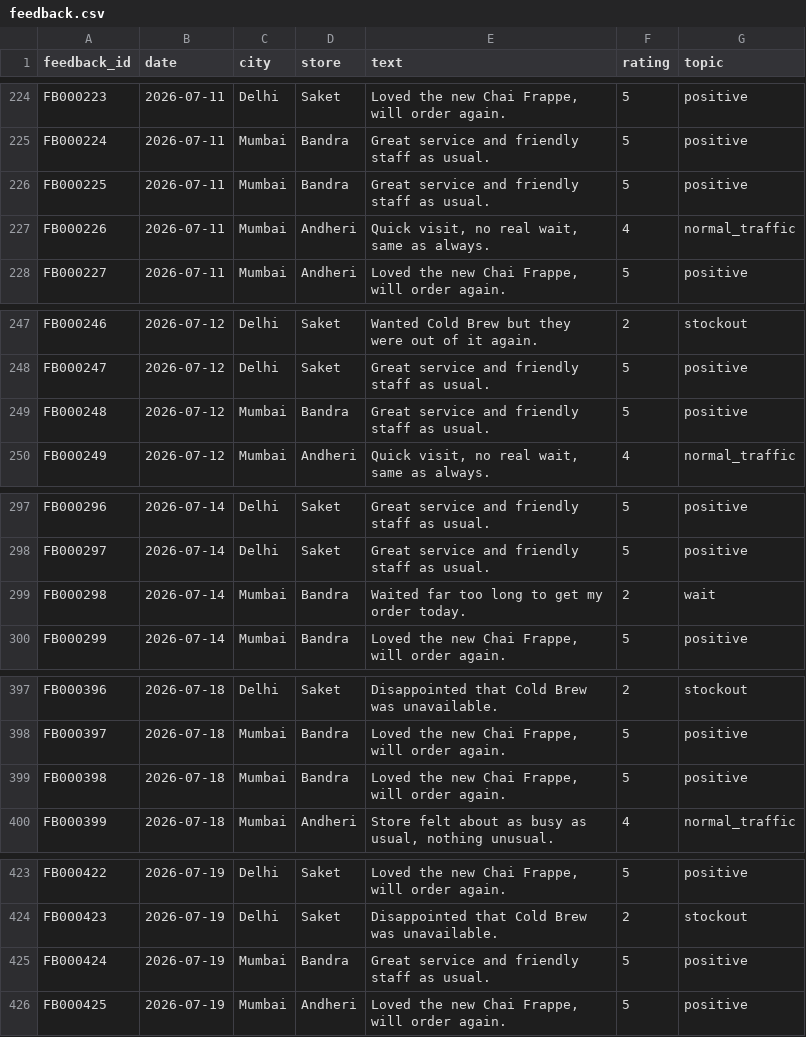
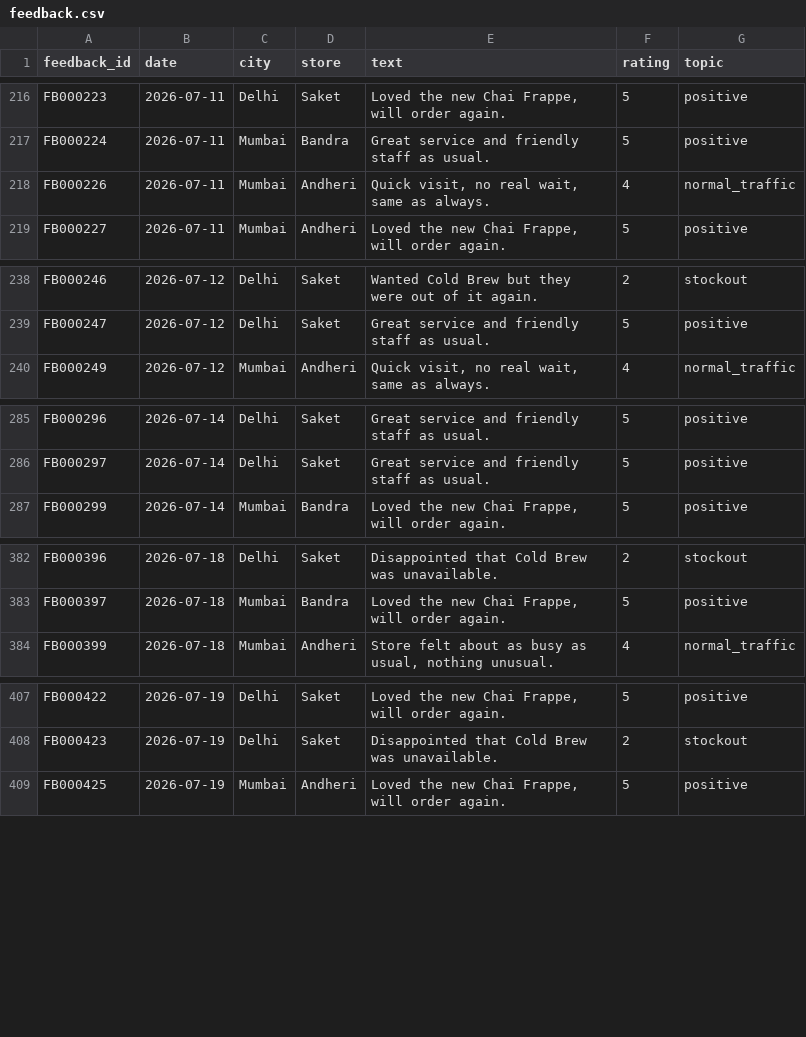
Before and after one commit to harshrevar1102/businessintelligence-ai, a CSV file: data/synthetic/feedback.csv, drawn as a sheet; only a part is shown, gaps mark what is left out; the diff covers the shown part only.

```diff
--- a/data/synthetic/feedback.csv
+++ b/data/synthetic/feedback.csv
@@ -225,3 +217,2 @@ FB000223,2026-07-11,Delhi,Saket,"Loved the new Chai Frappe, will order again.",5
 FB000224,2026-07-11,Mumbai,Bandra,Great service and friendly staff as usual.,5,positive
-FB000225,2026-07-11,Mumbai,Bandra,Great service and friendly staff as usual.,5,positive
 FB000226,2026-07-11,Mumbai,Andheri,"Quick visit, no real wait, same as always.",4,normal_traffic
@@ -248,3 +239,2 @@ FB000246,2026-07-12,Delhi,Saket,Wanted Cold Brew but they were out of it again.,
 FB000247,2026-07-12,Delhi,Saket,Great service and friendly staff as usual.,5,positive
-FB000248,2026-07-12,Mumbai,Bandra,Great service and friendly staff as usual.,5,positive
 FB000249,2026-07-12,Mumbai,Andheri,"Quick visit, no real wait, same as always.",4,normal_traffic
@@ -298,3 +286,2 @@ FB000296,2026-07-14,Delhi,Saket,Great service and friendly staff as usual.,5,pos
 FB000297,2026-07-14,Delhi,Saket,Great service and friendly staff as usual.,5,positive
-FB000298,2026-07-14,Mumbai,Bandra,Waited far too long to get my order today.,2,wait
 FB000299,2026-07-14,Mumbai,Bandra,"Loved the new Chai Frappe, will order again.",5,positive
@@ -398,3 +383,2 @@ FB000396,2026-07-18,Delhi,Saket,Disappointed that Cold Brew was unavailable.,2,s
 FB000397,2026-07-18,Mumbai,Bandra,"Loved the new Chai Frappe, will order again.",5,positive
-FB000398,2026-07-18,Mumbai,Bandra,"Loved the new Chai Frappe, will order again.",5,positive
 FB000399,2026-07-18,Mumbai,Andheri,"Store felt about as busy as usual, nothing unusual.",4,normal_traffic
@@ -424,3 +408,2 @@ FB000422,2026-07-19,Delhi,Saket,"Loved the new Chai Frappe, will order again.",5
 FB000423,2026-07-19,Delhi,Saket,Disappointed that Cold Brew was unavailable.,2,stockout
-FB000424,2026-07-19,Mumbai,Bandra,Great service and friendly staff as usual.,5,positive
 FB000425,2026-07-19,Mumbai,Andheri,"Loved the new Chai Frappe, will order again.",5,positive
```
Also changed, not shown: 22 removed rows elsewhere in this file, 5 other files.
